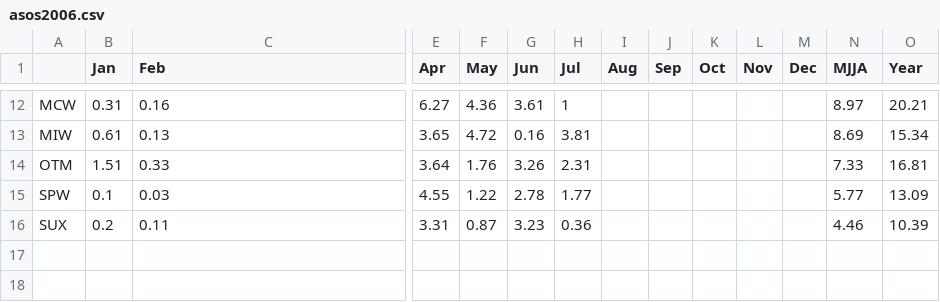
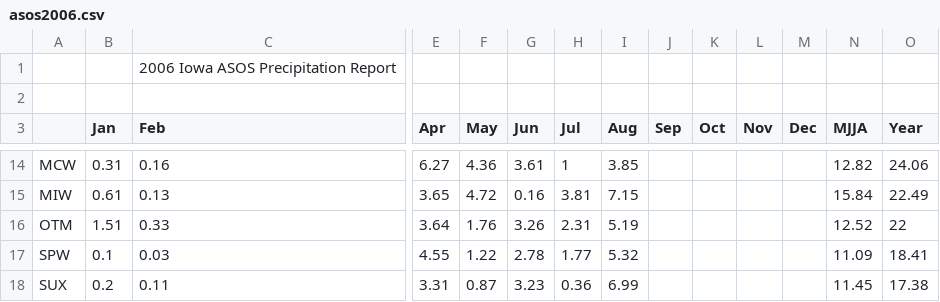
Before and after one commit to ForceCry/iem, a CSV file: htdocs/ASOS/reports/asos2006.csv, drawn as a sheet; only a part is shown, gaps mark what is left out; addresses are those after the commit; rows hold the shown columns only; the diff covers the shown part only; the diff names each change by its address in the sheet, - before the commit and + after, or states it on an @@ line.

```diff
--- a/htdocs/ASOS/reports/asos2006.csv
+++ b/htdocs/ASOS/reports/asos2006.csv
+row 1:  |  | 2006 Iowa ASOS Precipitation Report
+row 2: (empty)
-I14 (Aug): (empty)
+I14 (Aug): 3.85
-N14 (MJJA): 8.97
+N14 (MJJA): 12.82
-O14 (Year): 20.21
+O14 (Year): 24.06
-I15 (Aug): (empty)
+I15 (Aug): 7.15
-N15 (MJJA): 8.69
+N15 (MJJA): 15.84
-O15 (Year): 15.34
+O15 (Year): 22.49
-I16 (Aug): (empty)
+I16 (Aug): 5.19
-N16 (MJJA): 7.33
+N16 (MJJA): 12.52
-O16 (Year): 16.81
+O16 (Year): 22
-I17 (Aug): (empty)
+I17 (Aug): 5.32
-N17 (MJJA): 5.77
+N17 (MJJA): 11.09
-O17 (Year): 13.09
+O17 (Year): 18.41
-I18 (Aug): (empty)
+I18 (Aug): 6.99
-N18 (MJJA): 4.46
+N18 (MJJA): 11.45
-O18 (Year): 10.39
+O18 (Year): 17.38
```
Also changed, not shown: 30 edited cells elsewhere in this file, 1 other file.
